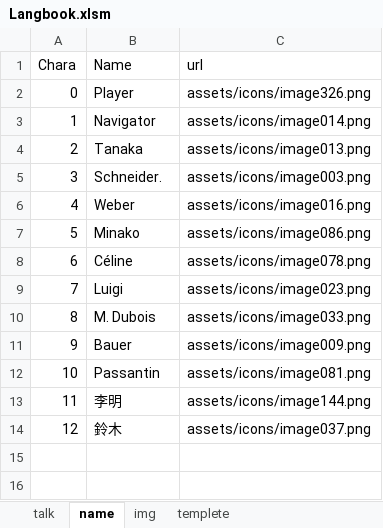
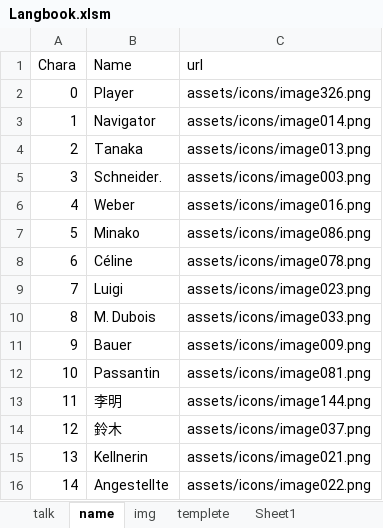
Before and after one commit to JohnDoes/JohnDoes.github.io, an Excel workbook: assets/Langbook.xlsm, sheet name, drawn as a sheet; values as stored, in another font and other column widths than the file's, no borders; the diff names each change by its address in the sheet, - before the commit and + after, or states it on an @@ line.

```diff
--- a/assets/Langbook.xlsm (sheet name)
+++ b/assets/Langbook.xlsm (sheet name)
+sheet tab: Sheet1
+row 15: 13 | Kellnerin | assets/icons/image021.png
+row 16: 14 | Angestellte | assets/icons/image022.png
```
Also changed, not shown: sheet talk, sheet templete, formulas that keep their value, 1 other file.
